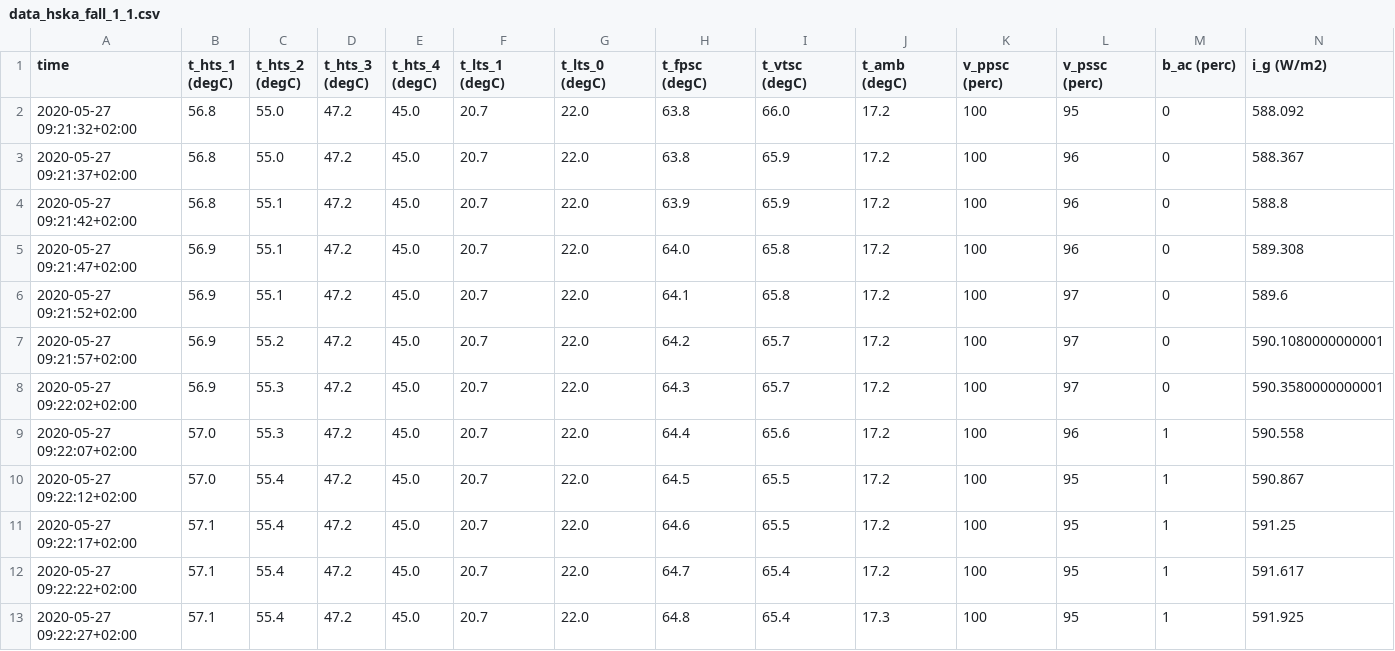
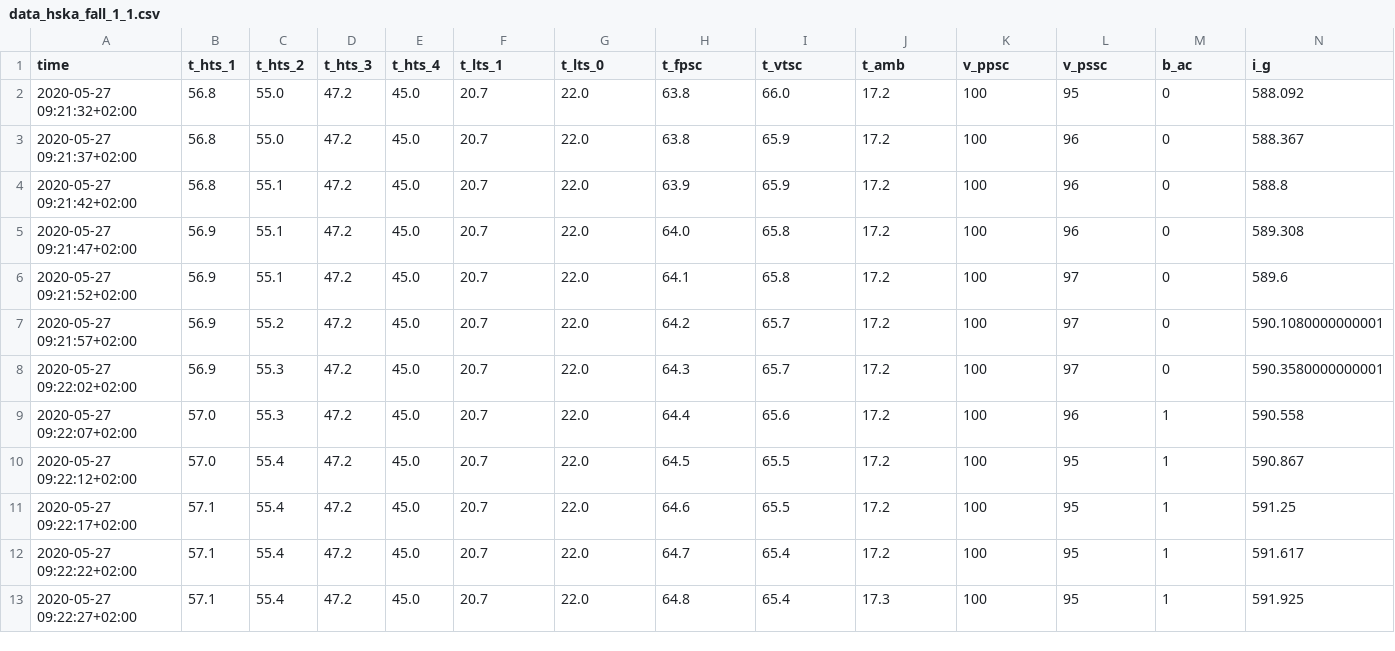
Before and after one commit to amkcpu/example-processors-siddhi, a CSV file: data/data_hska_fall_1_1.csv, drawn as a sheet.

Commit message:
Fix CSV data headers (remove parentheses)

```diff
--- a/data/data_hska_fall_1_1.csv
+++ b/data/data_hska_fall_1_1.csv
@@ -1,2 +1,2 @@
-time,t_hts_1 (degC),t_hts_2 (degC),t_hts_3 (degC),t_hts_4 (degC),t_lts_1 (degC),t_lts_0 (degC),t_fpsc (degC),t_vtsc (degC),t_amb (degC),v_ppsc (perc),v_pssc (perc),b_ac (perc),i_g (W/m2)
+time,t_hts_1,t_hts_2,t_hts_3,t_hts_4,t_lts_1,t_lts_0,t_fpsc,t_vtsc,t_amb,v_ppsc,v_pssc,b_ac,i_g
 2020-05-27 09:21:32+02:00,56.8,55.0,47.2,45.0,20.7,22.0,63.8,66.0,17.2,100,95,0,588.092
```
Also changed, not shown: data/data_hska_fall_2.csv.
